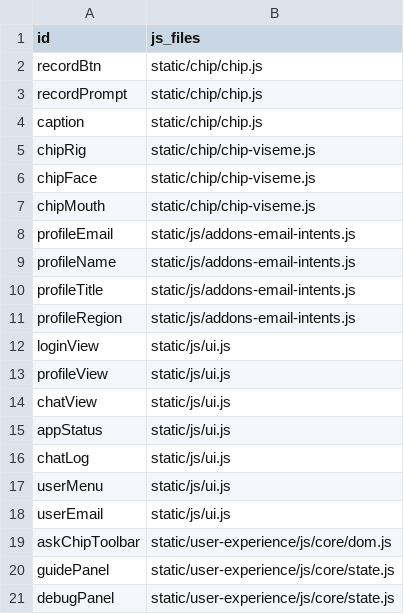
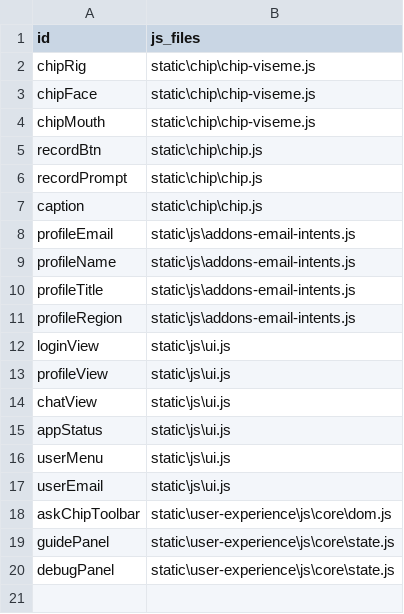
Before and after one commit to jwsiejk/chibot-ui, a CSV file: wiring/dom_ids_missing_in_html.csv, drawn as a sheet.

```diff
--- a/wiring/dom_ids_missing_in_html.csv
+++ b/wiring/dom_ids_missing_in_html.csv
@@ -1,21 +1,20 @@
 id,js_files
-recordBtn,static/chip/chip.js
-recordPrompt,static/chip/chip.js
-caption,static/chip/chip.js
-chipRig,static/chip/chip-viseme.js
-chipFace,static/chip/chip-viseme.js
-chipMouth,static/chip/chip-viseme.js
-profileEmail,static/js/addons-email-intents.js
-profileName,static/js/addons-email-intents.js
-profileTitle,static/js/addons-email-intents.js
-profileRegion,static/js/addons-email-intents.js
-loginView,static/js/ui.js
-profileView,static/js/ui.js
-chatView,static/js/ui.js
-appStatus,static/js/ui.js
-chatLog,static/js/ui.js
-userMenu,static/js/ui.js
-userEmail,static/js/ui.js
-askChipToolbar,static/user-experience/js/core/dom.js
-guidePanel,static/user-experience/js/core/state.js
-debugPanel,static/user-experience/js/core/state.js
+chipRig,static\chip\chip-viseme.js
+chipFace,static\chip\chip-viseme.js
+chipMouth,static\chip\chip-viseme.js
+recordBtn,static\chip\chip.js
+recordPrompt,static\chip\chip.js
+caption,static\chip\chip.js
+profileEmail,static\js\addons-email-intents.js
+profileName,static\js\addons-email-intents.js
+profileTitle,static\js\addons-email-intents.js
+profileRegion,static\js\addons-email-intents.js
+loginView,static\js\ui.js
+profileView,static\js\ui.js
+chatView,static\js\ui.js
+appStatus,static\js\ui.js
+userMenu,static\js\ui.js
+userEmail,static\js\ui.js
+askChipToolbar,static\user-experience\js\core\dom.js
+guidePanel,static\user-experience\js\core\state.js
+debugPanel,static\user-experience\js\core\state.js
```
Also changed, not shown: wiring/backend_unreferenced.csv, wiring/frontend_missing_backend.csv, 2 other files.
